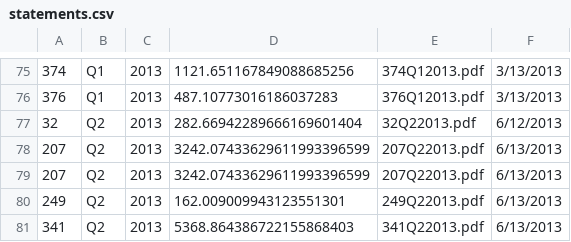
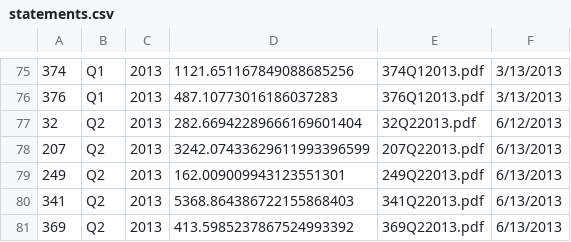
Before and after one commit to corydiamand/mlm, a CSV file: lib/assets/statements.csv, drawn as a sheet; only a part is shown, gaps mark what is left out; the shorter side is filled out with more unchanged rows; removed rows and columns are numbered as before the commit, all else as after; the diff covers the shown part only; the diff names each change by its address in the sheet, - before the commit and + after, or states it on an @@ line.

```diff
--- a/lib/assets/statements.csv
+++ b/lib/assets/statements.csv
-row 79: 207 | Q2 | 2013 | 3242.07433629611993396599 | 207Q22013.pdf | 6/13/2013
```
Also changed, not shown: 29 added rows elsewhere in this file, lib/assets/audio_products.csv, lib/assets/claims.csv.
